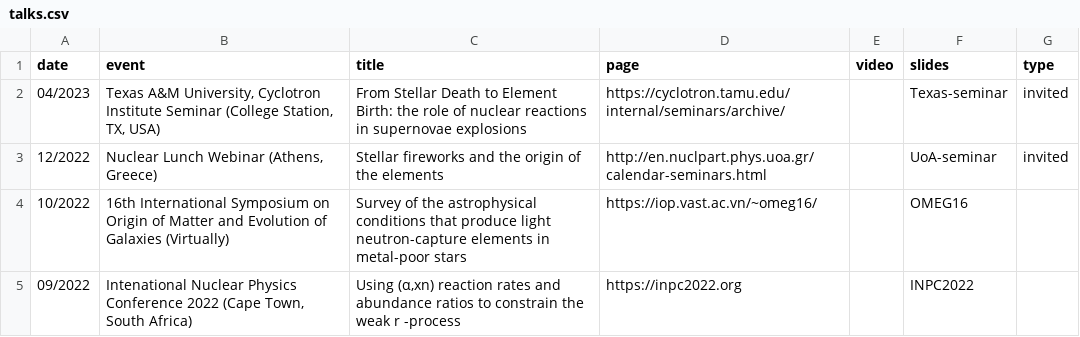
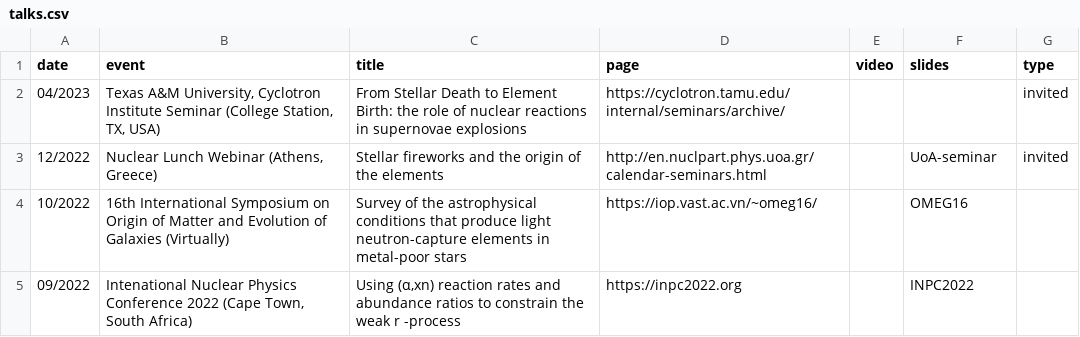
Before and after one commit to psaltisa/psaltisa.github.io, a CSV file: _data/talks.csv, drawn as a sheet; only a part is shown.

Commit message:
talk

```diff
--- a/_data/talks.csv
+++ b/_data/talks.csv
@@ -1,3 +1,3 @@
 date,event,title,page,video,slides,type
-04/2023,"Texas A&M University, Cyclotron Institute Seminar (College Station, TX, USA)",From Stellar Death to Element Birth: the role of nuclear reactions in supernovae explosions ,https://cyclotron.tamu.edu/internal/seminars/archive/,,Texas-seminar,invited
+04/2023,"Texas A&M University, Cyclotron Institute Seminar (College Station, TX, USA)",From Stellar Death to Element Birth: the role of nuclear reactions in supernovae explosions ,https://cyclotron.tamu.edu/internal/seminars/archive/,,,invited
 12/2022,"Nuclear Lunch Webinar (Athens, Greece)",Stellar fireworks and the origin of the elements,http://en.nuclpart.phys.uoa.gr/calendar-seminars.html,,UoA-seminar,invited
```
